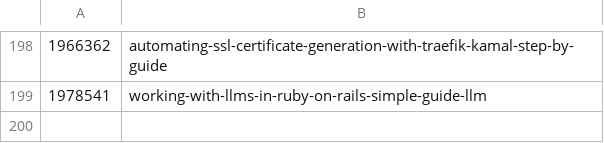
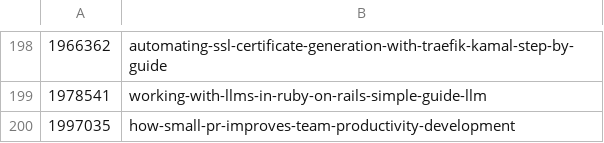
Before and after one commit to jetthoughts/jetthoughts.github.io, a CSV file: seo/devto_urls_mapping.csv, drawn as a sheet; only a part is shown, gaps mark what is left out; the diff names each change by its address in the sheet, - before the commit and + after, or states it on an @@ line.

```diff
--- a/seo/devto_urls_mapping.csv
+++ b/seo/devto_urls_mapping.csv
+row 200: 1997035 | how-small-pr-improves-team-productivity-development
```
Also changed, not shown: 2 other files.
